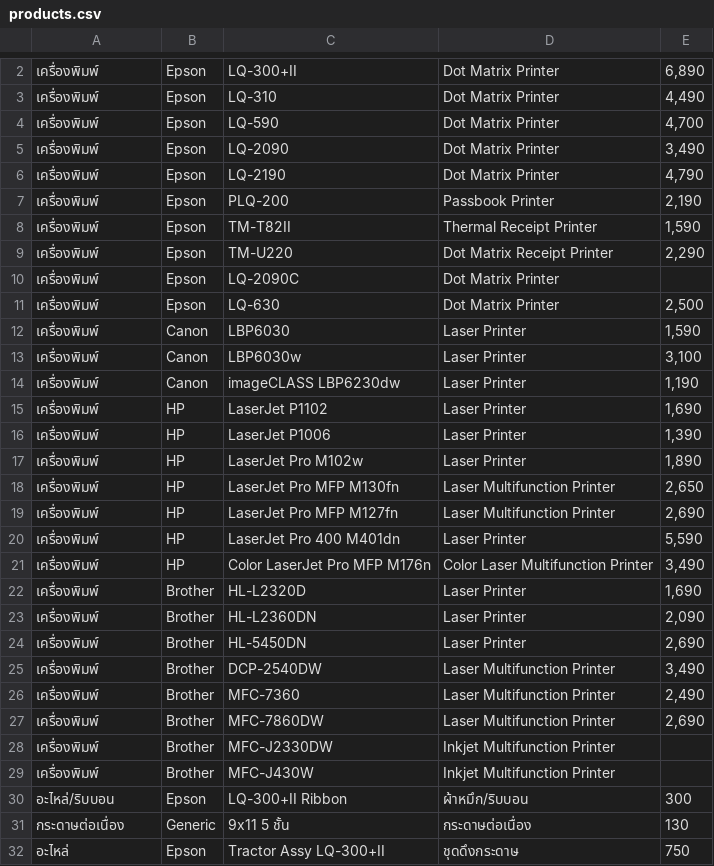
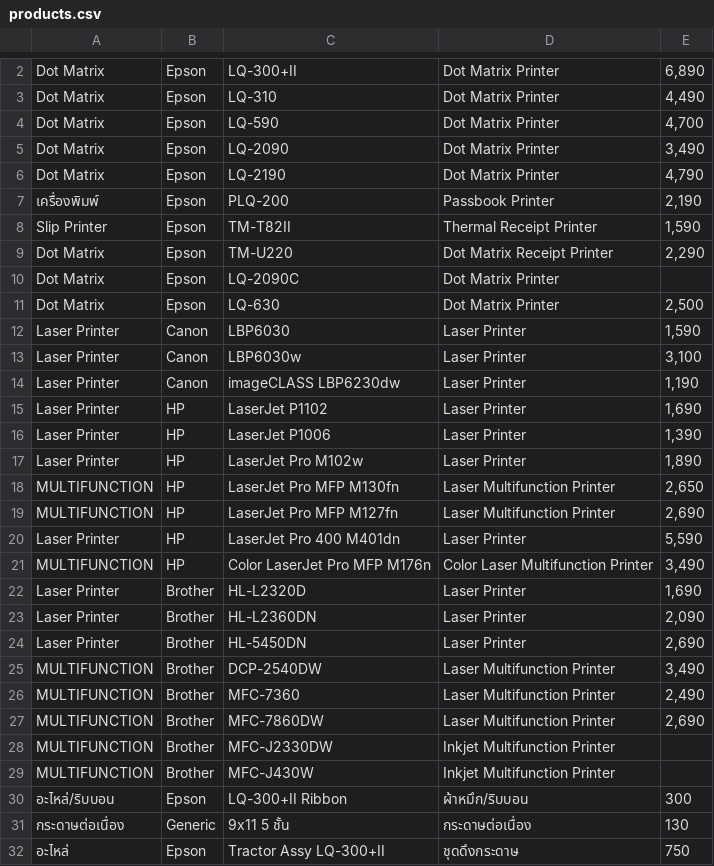
Before and after one commit to praphawach29/kingvision-print, a CSV file: products.csv, drawn as a sheet; only a part is shown, gaps mark what is left out; the diff covers the shown part only.

Commit message:
Align product categories with homepage taxonomy

```diff
--- a/products.csv
+++ b/products.csv
@@ -2,29 +2,29 @@
-เครื่องพิมพ์,Epson,LQ-300+II,Dot Matrix Printer,"6,890"
-เครื่องพิมพ์,Epson,LQ-310,Dot Matrix Printer,"4,490"
-เครื่องพิมพ์,Epson,LQ-590,Dot Matrix Printer,"4,700"
-เครื่องพิมพ์,Epson,LQ-2090,Dot Matrix Printer,"3,490"
-เครื่องพิมพ์,Epson,LQ-2190,Dot Matrix Printer,"4,790"
+Dot Matrix,Epson,LQ-300+II,Dot Matrix Printer,"6,890"
+Dot Matrix,Epson,LQ-310,Dot Matrix Printer,"4,490"
+Dot Matrix,Epson,LQ-590,Dot Matrix Printer,"4,700"
+Dot Matrix,Epson,LQ-2090,Dot Matrix Printer,"3,490"
+Dot Matrix,Epson,LQ-2190,Dot Matrix Printer,"4,790"
 เครื่องพิมพ์,Epson,PLQ-200,Passbook Printer,"2,190"
-เครื่องพิมพ์,Epson,TM-T82II,Thermal Receipt Printer,"1,590"
-เครื่องพิมพ์,Epson,TM-U220,Dot Matrix Receipt Printer,"2,290"
-เครื่องพิมพ์,Epson,LQ-2090C,Dot Matrix Printer,
-เครื่องพิมพ์,Epson,LQ-630,Dot Matrix Printer,"2,500"
-เครื่องพิมพ์,Canon,LBP6030,Laser Printer,"1,590"
-เครื่องพิมพ์,Canon,LBP6030w,Laser Printer,"3,100"
-เครื่องพิมพ์,Canon,imageCLASS LBP6230dw,Laser Printer,"1,190"
-เครื่องพิมพ์,HP,LaserJet P1102,Laser Printer,"1,690"
-เครื่องพิมพ์,HP,LaserJet P1006,Laser Printer,"1,390"
-เครื่องพิมพ์,HP,LaserJet Pro M102w,Laser Printer,"1,890"
-เครื่องพิมพ์,HP,LaserJet Pro MFP M130fn,Laser Multifunction Printer,"2,650"
-เครื่องพิมพ์,HP,LaserJet Pro MFP M127fn,Laser Multifunction Printer,"2,690"
-เครื่องพิมพ์,HP,LaserJet Pro 400 M401dn,Laser Printer,"5,590"
-เครื่องพิมพ์,HP,Color LaserJet Pro MFP M176n,Color Laser Multifunction Printer,"3,490"
-เครื่องพิมพ์,Brother,HL-L2320D,Laser Printer,"1,690"
-เครื่องพิมพ์,Brother,HL-L2360DN,Laser Printer,"2,090"
-เครื่องพิมพ์,Brother,HL-5450DN,Laser Printer,"2,690"
-เครื่องพิมพ์,Brother,DCP-2540DW,Laser Multifunction Printer,"3,490"
-เครื่องพิมพ์,Brother,MFC-7360,Laser Multifunction Printer,"2,490"
-เครื่องพิมพ์,Brother,MFC-7860DW,Laser Multifunction Printer,"2,690"
-เครื่องพิมพ์,Brother,MFC-J2330DW,Inkjet Multifunction Printer,
-เครื่องพิมพ์,Brother,MFC-J430W,Inkjet Multifunction Printer,
+Slip Printer,Epson,TM-T82II,Thermal Receipt Printer,"1,590"
+Dot Matrix,Epson,TM-U220,Dot Matrix Receipt Printer,"2,290"
+Dot Matrix,Epson,LQ-2090C,Dot Matrix Printer,
+Dot Matrix,Epson,LQ-630,Dot Matrix Printer,"2,500"
+Laser Printer,Canon,LBP6030,Laser Printer,"1,590"
+Laser Printer,Canon,LBP6030w,Laser Printer,"3,100"
+Laser Printer,Canon,imageCLASS LBP6230dw,Laser Printer,"1,190"
+Laser Printer,HP,LaserJet P1102,Laser Printer,"1,690"
+Laser Printer,HP,LaserJet P1006,Laser Printer,"1,390"
+Laser Printer,HP,LaserJet Pro M102w,Laser Printer,"1,890"
+MULTIFUNCTION,HP,LaserJet Pro MFP M130fn,Laser Multifunction Printer,"2,650"
+MULTIFUNCTION,HP,LaserJet Pro MFP M127fn,Laser Multifunction Printer,"2,690"
+Laser Printer,HP,LaserJet Pro 400 M401dn,Laser Printer,"5,590"
+MULTIFUNCTION,HP,Color LaserJet Pro MFP M176n,Color Laser Multifunction Printer,"3,490"
+Laser Printer,Brother,HL-L2320D,Laser Printer,"1,690"
+Laser Printer,Brother,HL-L2360DN,Laser Printer,"2,090"
+Laser Printer,Brother,HL-5450DN,Laser Printer,"2,690"
+MULTIFUNCTION,Brother,DCP-2540DW,Laser Multifunction Printer,"3,490"
+MULTIFUNCTION,Brother,MFC-7360,Laser Multifunction Printer,"2,490"
+MULTIFUNCTION,Brother,MFC-7860DW,Laser Multifunction Printer,"2,690"
+MULTIFUNCTION,Brother,MFC-J2330DW,Inkjet Multifunction Printer,
+MULTIFUNCTION,Brother,MFC-J430W,Inkjet Multifunction Printer,
 อะไหล่/ริบบอน,Epson,LQ-300+II Ribbon,ผ้าหมึก/ริบบอน,300
```
Also changed, not shown: 1 added row and 1 removed row elsewhere in this file.
